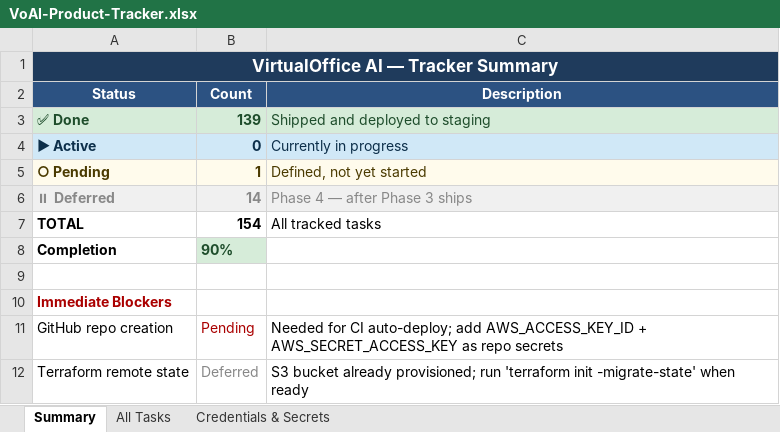
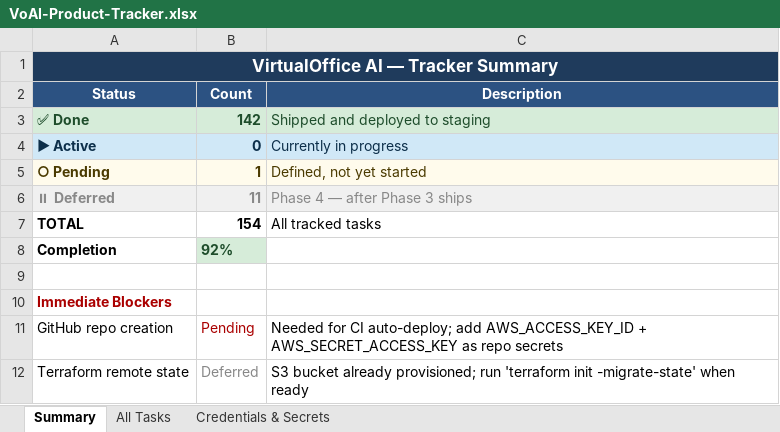
Before and after one commit to manuani/mysquad, an Excel workbook: VoAI-Product-Tracker.xlsx, sheet Summary, drawn as a sheet; values as stored, in another font and other column widths than the file's, no borders; the diff names each change by its address in the sheet, - before the commit and + after, or states it on an @@ line.

```diff
--- a/VoAI-Product-Tracker.xlsx (sheet Summary)
+++ b/VoAI-Product-Tracker.xlsx (sheet Summary)
-B3 (Count): 139
+B3 (Count): 142
-B6 (Count): 14
+B6 (Count): 11
-B8 (Count): 90%
+B8 (Count): 92%
```
Also changed, not shown: sheet All Tasks, 5 other files.
